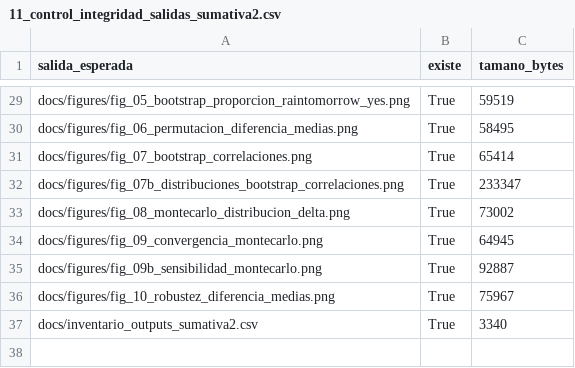
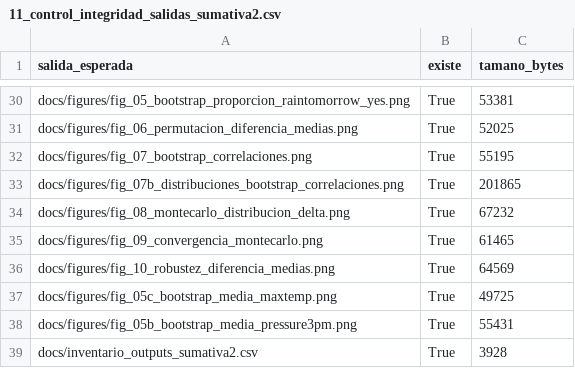
Before and after one commit to edocontreras/mcdia501-estadistica-computacional-g6, a CSV file: semana2/docs/tables/11_control_integridad_salidas_sumativa2.csv, drawn as a sheet; only a part is shown, gaps mark what is left out; removed rows and columns are numbered as before the commit, all else as after; the diff covers the shown part only; the diff names each change by its address in the sheet, - before the commit and + after, or states it on an @@ line.

```diff
--- a/semana2/docs/tables/11_control_integridad_salidas_sumativa2.csv
+++ b/semana2/docs/tables/11_control_integridad_salidas_sumativa2.csv
-C30 (tamano_bytes): 59519
+C30 (tamano_bytes): 53381
-C31 (tamano_bytes): 58495
+C31 (tamano_bytes): 52025
-C32 (tamano_bytes): 65414
+C32 (tamano_bytes): 55195
-C33 (tamano_bytes): 233347
+C33 (tamano_bytes): 201865
-C34 (tamano_bytes): 73002
+C34 (tamano_bytes): 67232
-C35 (tamano_bytes): 64945
+C35 (tamano_bytes): 61465
-row 35: docs/figures/fig_09b_sensibilidad_montecarlo.png | True | 92887
-C36 (tamano_bytes): 75967
+C36 (tamano_bytes): 64569
+row 37: docs/figures/fig_05c_bootstrap_media_maxtemp.png | True | 49725
+row 38: docs/figures/fig_05b_bootstrap_media_pressure3pm.png | True | 55431
-C39 (tamano_bytes): 3340
+C39 (tamano_bytes): 3928
```
Also changed, not shown: 4 added rows, 3 removed rows and 15 edited cells elsewhere in this file, semana2/docs/inventario_outputs_sumativa2.csv, semana2/docs/tables/04_bootstrap_correlaciones.csv, 8 other files.
